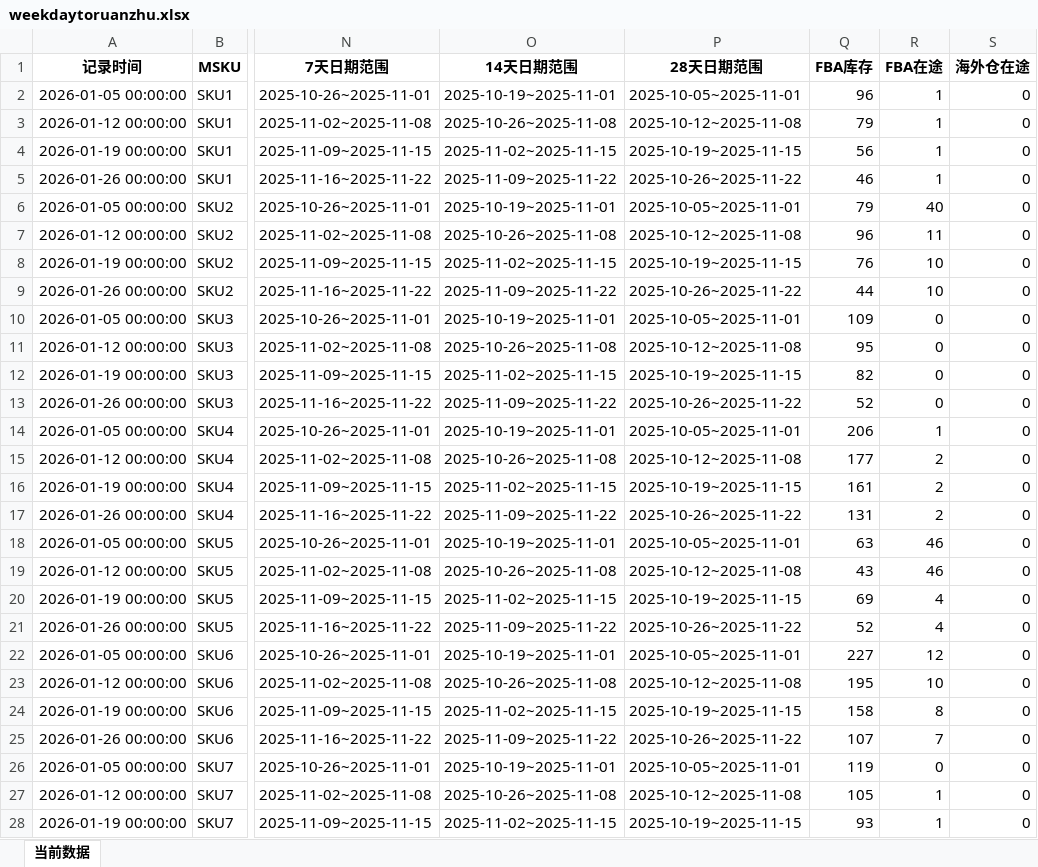
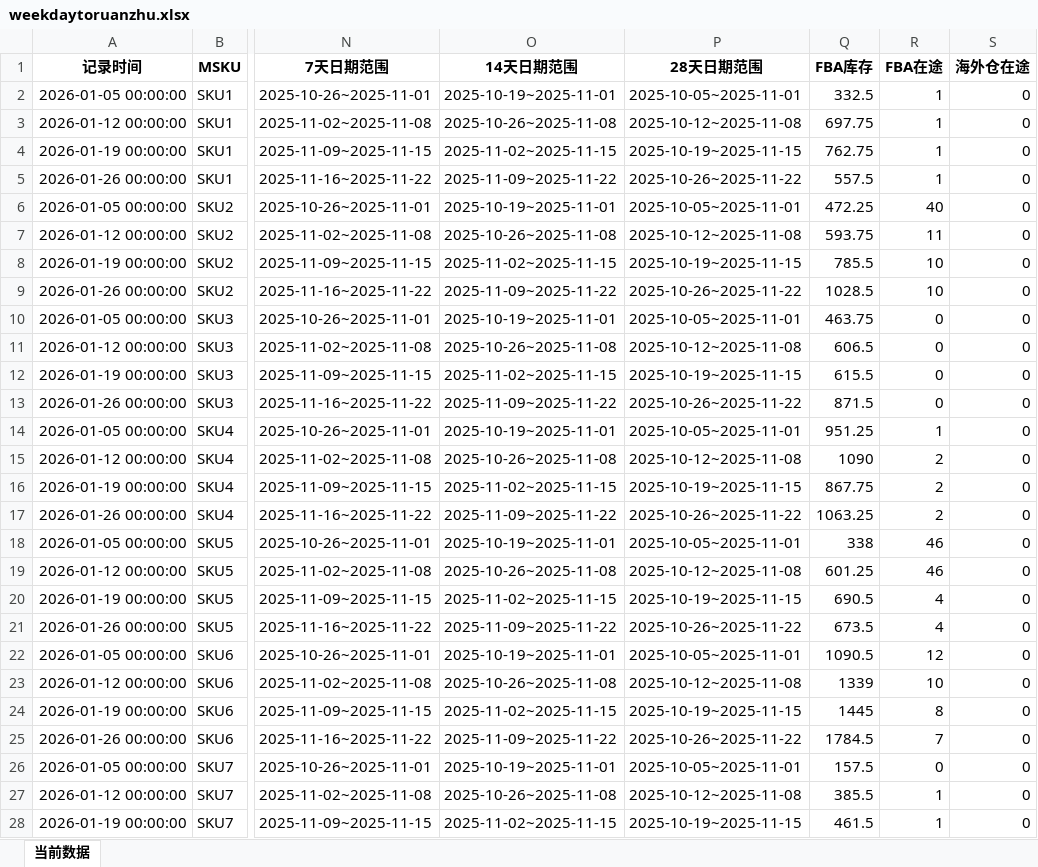
Before and after one commit to Jane-zzz-123/-, an Excel workbook: weekdaytoruanzhu.xlsx, sheet 当前数据, drawn as a sheet; only a part is shown, gaps mark what is left out; values as stored, in another font and other column widths than the file's, no borders; the diff covers the shown part only; the diff names each change by its address in the sheet, - before the commit and + after, or states it on an @@ line.

Commit message:
Add files via upload

```diff
--- a/weekdaytoruanzhu.xlsx (sheet 当前数据)
+++ b/weekdaytoruanzhu.xlsx (sheet 当前数据)
-Q2 (FBA库存): 96
+Q2 (FBA库存): 332.5
-Q3 (FBA库存): 79
+Q3 (FBA库存): 697.75
-Q4 (FBA库存): 56
+Q4 (FBA库存): 762.75
-Q5 (FBA库存): 46
+Q5 (FBA库存): 557.5
-Q6 (FBA库存): 79
+Q6 (FBA库存): 472.25
-Q7 (FBA库存): 96
+Q7 (FBA库存): 593.75
-Q8 (FBA库存): 76
+Q8 (FBA库存): 785.5
-Q9 (FBA库存): 44
+Q9 (FBA库存): 1028.5
-Q10 (FBA库存): 109
+Q10 (FBA库存): 463.75
-Q11 (FBA库存): 95
+Q11 (FBA库存): 606.5
-Q12 (FBA库存): 82
+Q12 (FBA库存): 615.5
-Q13 (FBA库存): 52
+Q13 (FBA库存): 871.5
-Q14 (FBA库存): 206
+Q14 (FBA库存): 951.25
-Q15 (FBA库存): 177
+Q15 (FBA库存): 1090
-Q16 (FBA库存): 161
+Q16 (FBA库存): 867.75
-Q17 (FBA库存): 131
+Q17 (FBA库存): 1063.25
-Q18 (FBA库存): 63
+Q18 (FBA库存): 338
-Q19 (FBA库存): 43
+Q19 (FBA库存): 601.25
-Q20 (FBA库存): 69
+Q20 (FBA库存): 690.5
-Q21 (FBA库存): 52
+Q21 (FBA库存): 673.5
-Q22 (FBA库存): 227
+Q22 (FBA库存): 1090.5
-Q23 (FBA库存): 195
+Q23 (FBA库存): 1339
-Q24 (FBA库存): 158
+Q24 (FBA库存): 1445
-Q25 (FBA库存): 107
+Q25 (FBA库存): 1784.5
-Q26 (FBA库存): 119
+Q26 (FBA库存): 157.5
-Q27 (FBA库存): 105
+Q27 (FBA库存): 385.5
-Q28 (FBA库存): 93
+Q28 (FBA库存): 461.5
```
Also changed, not shown: 811 edited cells elsewhere in this sheet.
